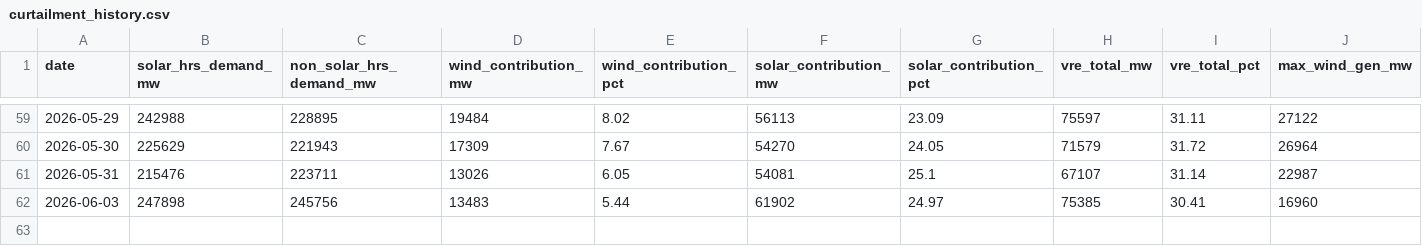
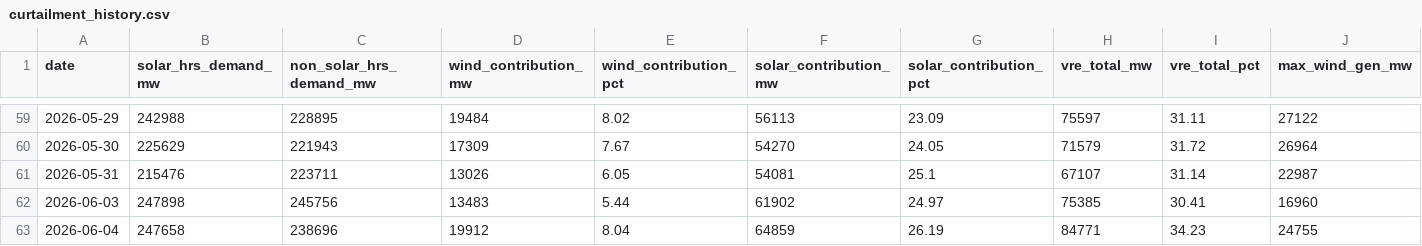
Before and after one commit to SANKETIK-SANKHYAKI/Renewable-Energy-Curtailment-Tracker, a CSV file: curtailment_history.csv, drawn as a sheet; only a part is shown, gaps mark what is left out; rows hold the shown columns only; the diff names each change by its address in the sheet, - before the commit and + after, or states it on an @@ line.

```diff
--- a/curtailment_history.csv
+++ b/curtailment_history.csv
+row 63: 2026-06-04 | 247658 | 238696 | 19912 | 8.04 | 64859 | 26.19 | 84771 | 34.23 | 24755
```
Also changed, not shown: 2 other files.
